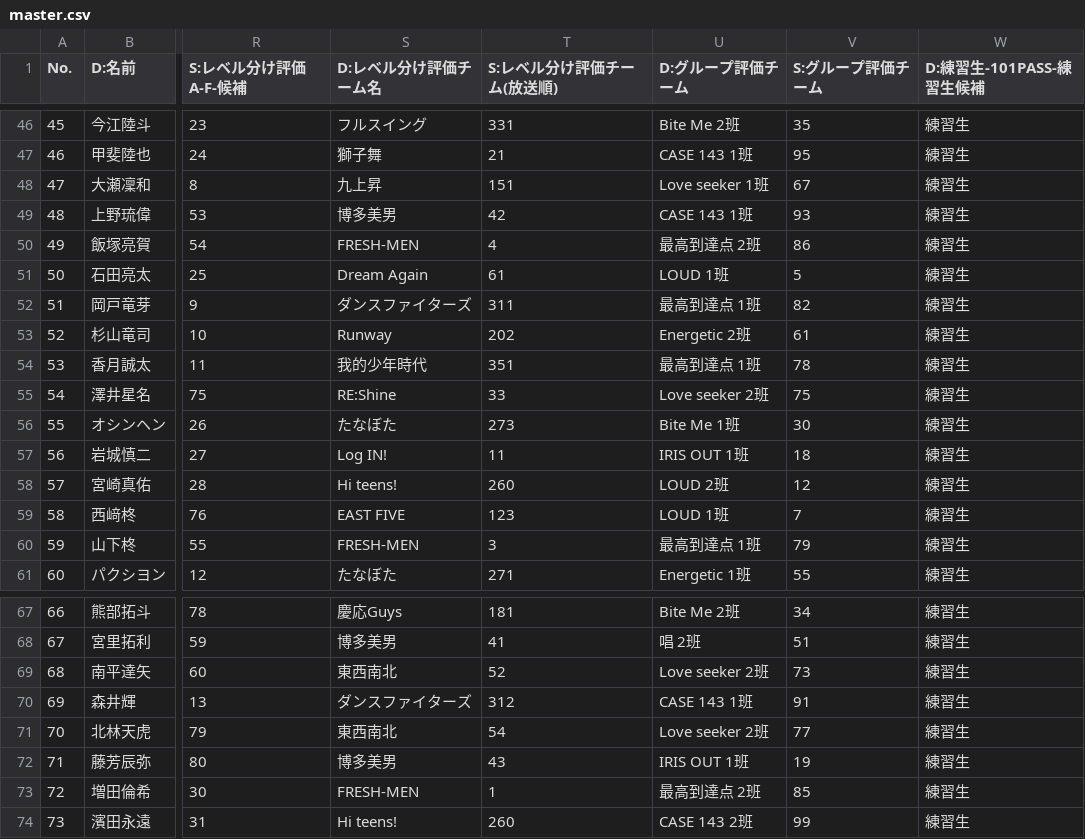
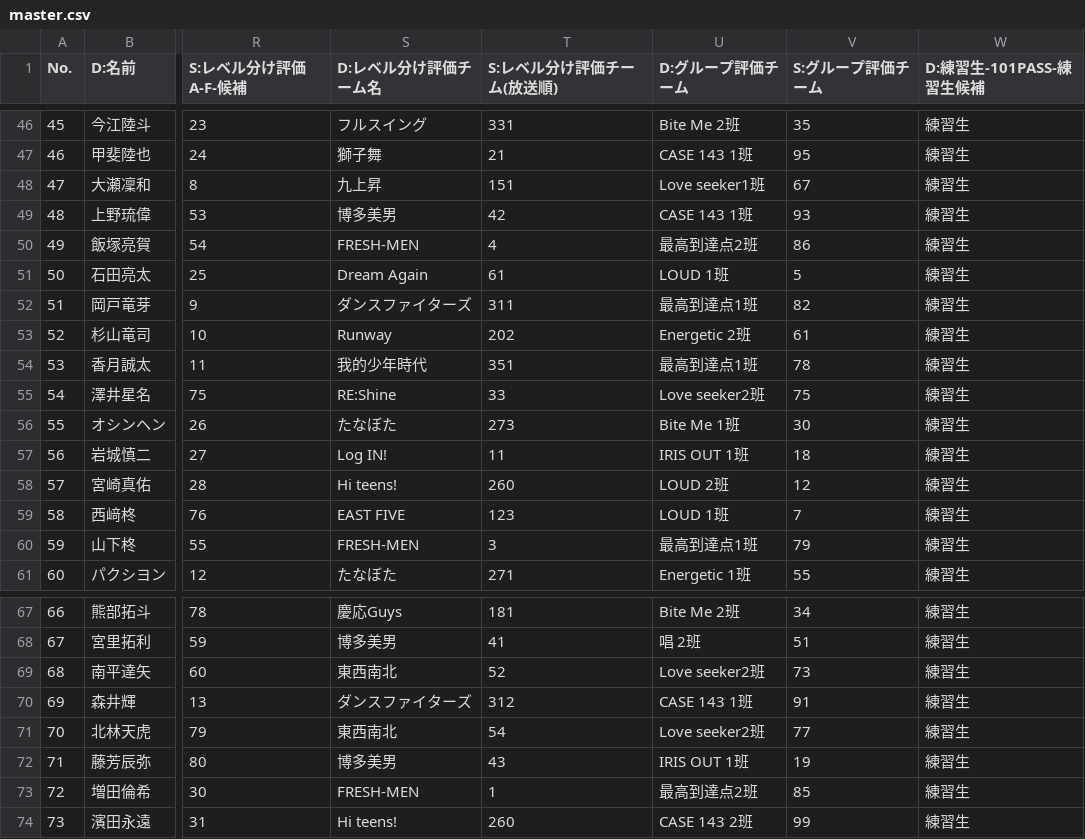
Before and after one commit to pickmeup-s/produce101-shinsekai-pick, a CSV file: data/master.csv, drawn as a sheet; only a part is shown, gaps mark what is left out; the diff covers the shown part only; the diff names each change by its address in the sheet, - before the commit and + after, or states it on an @@ line.

```diff
--- a/data/master.csv
+++ b/data/master.csv
-U48 (D:グループ評価チーム): Love seeker 1班
+U48 (D:グループ評価チーム): Love seeker1班
-U50 (D:グループ評価チーム): 最高到達点 2班
+U50 (D:グループ評価チーム): 最高到達点2班
-U52 (D:グループ評価チーム): 最高到達点 1班
+U52 (D:グループ評価チーム): 最高到達点1班
-U54 (D:グループ評価チーム): 最高到達点 1班
+U54 (D:グループ評価チーム): 最高到達点1班
-U55 (D:グループ評価チーム): Love seeker 2班
+U55 (D:グループ評価チーム): Love seeker2班
-U60 (D:グループ評価チーム): 最高到達点 1班
+U60 (D:グループ評価チーム): 最高到達点1班
-U69 (D:グループ評価チーム): Love seeker 2班
+U69 (D:グループ評価チーム): Love seeker2班
-U71 (D:グループ評価チーム): Love seeker 2班
+U71 (D:グループ評価チーム): Love seeker2班
-U73 (D:グループ評価チーム): 最高到達点 2班
+U73 (D:グループ評価チーム): 最高到達点2班
```
Also changed, not shown: 15 edited cells elsewhere in this file.
